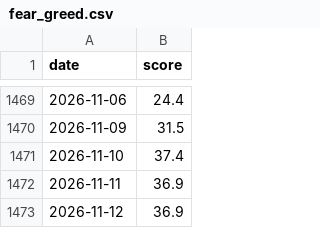
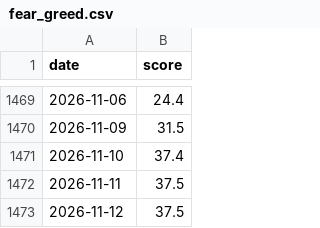
Before and after one commit to jejukairos/ai-credit-risk-dashboard, a CSV file: data/fear_greed.csv, drawn as a sheet; only a part is shown, gaps mark what is left out.

```diff
--- a/data/fear_greed.csv
+++ b/data/fear_greed.csv
@@ -1471,3 +1471,3 @@ date,score
 2026-11-10,37.4
-2026-11-11,36.9
-2026-11-12,36.9
+2026-11-11,37.5
+2026-11-12,37.5
```
Also changed, not shown: 3 other files.
